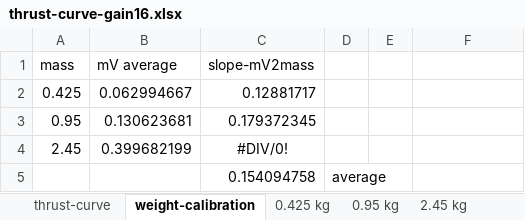
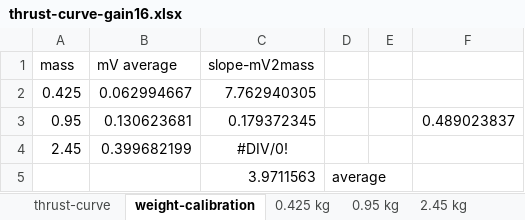
Before and after one commit to Archimedean2345/rocket-benchtest-stand, an Excel workbook: codigo lectura de peso/thrust-curve-gain16.xlsx, sheet weight-calibration, drawn as a sheet; values as stored, in another font and other column widths than the file's, no borders; charts and pictures not drawn; the diff names each change by its address in the sheet, - before the commit and + after, or states it on an @@ line.

Commit message:
Update calibration constant and thrust curve data
Adjusted FS_mV calibration value in mainLogger.py to 3.9711563 for improved accuracy. Updated thrust-curve-gain16.xlsx with new data to reflect calibration changes.

```diff
--- a/codigo lectura de peso/thrust-curve-gain16.xlsx (sheet weight-calibration)
+++ b/codigo lectura de peso/thrust-curve-gain16.xlsx (sheet weight-calibration)
-C2 (slope-mV2mass): 0.12881717
+C2 (slope-mV2mass): 7.762940305
-F3: (empty)
+F3: 0.489023837
-C5 (slope-mV2mass): 0.154094758
+C5 (slope-mV2mass): 3.9711563
```
Also changed, not shown: sheet 0.425 kg, charts or pictures, 1 other file.
